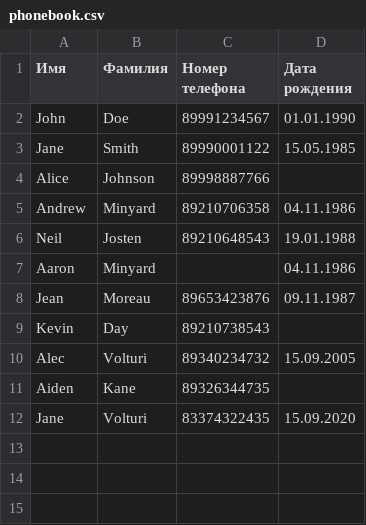
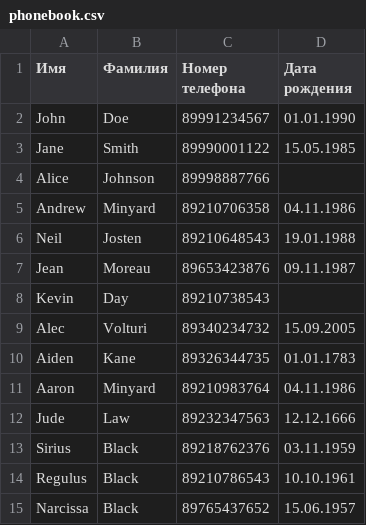
Before and after one commit to little3snake/2year-Python-Lab3-Phonebook, a CSV file: phonebook.csv, drawn as a sheet.

Commit message:
Add Actions.py, Объясн док  и update phonebook.csv

```diff
--- a/phonebook.csv
+++ b/phonebook.csv
@@ -6,3 +6,2 @@ Andrew,Minyard,89210706358,04.11.1986
 Neil,Josten,89210648543,19.01.1988
-Aaron,Minyard,,04.11.1986
 Jean,Moreau,89653423876,09.11.1987
@@ -10,3 +9,7 @@ Kevin,Day,89210738543,
 Alec,Volturi,89340234732,15.09.2005
-Aiden,Kane,89326344735,
-Jane,Volturi,83374322435,15.09.2020
+Aiden,Kane,89326344735,01.01.1783
+Aaron,Minyard,89210983764,04.11.1986
+Jude,Law,89232347563,12.12.1666
+Sirius,Black,89218762376,03.11.1959
+Regulus,Black,89210786543,10.10.1961
+Narcissa,Black,89765437652,15.06.1957
```
Also changed, not shown: 2 other files.
